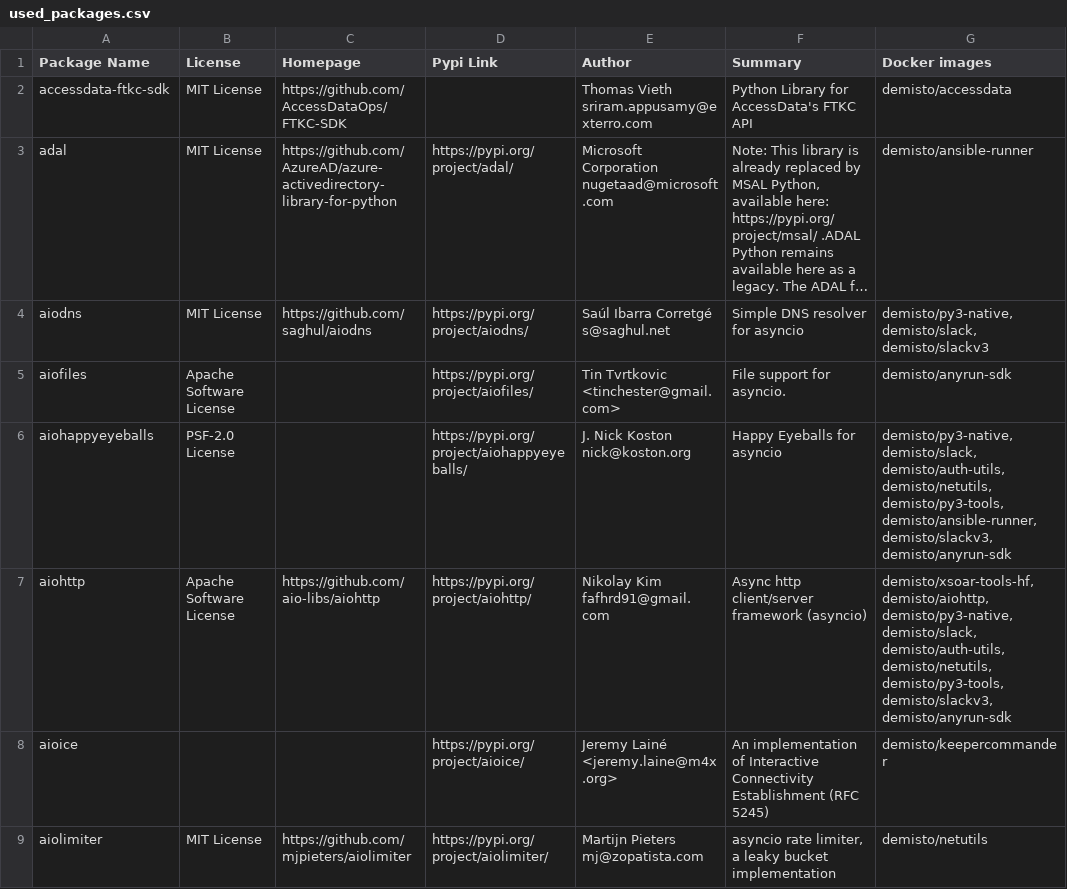
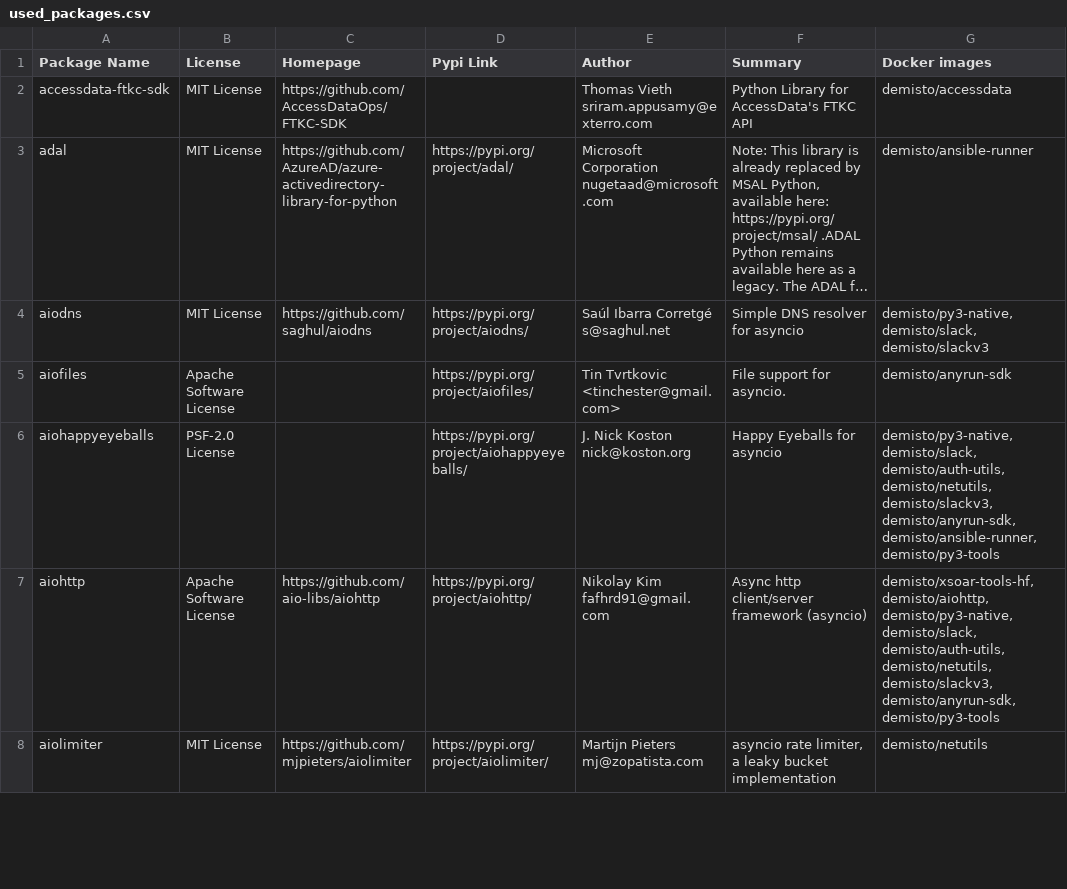
Before and after one commit to demisto/dockerfiles-info, a CSV file: used_packages.csv, drawn as a sheet; only a part is shown; long unchanged cells end in …; the diff covers the shown part only.

```diff
--- a/used_packages.csv
+++ b/used_packages.csv
@@ -5,5 +5,4 @@ aiodns,MIT License,https://github.com/saghul/aiodns,https://pypi.org/project/aio
 aiofiles,Apache Software License,,https://pypi.org/project/aiofiles/,Tin Tvrtkovic <tinchester@gmail.com>,File support for asyncio.,demisto/anyrun-sdk
-aiohappyeyeballs,PSF-2.0 License,,https://pypi.org/project/aiohappyeyeballs/,J. Nick Koston nick@koston.org,Happy Eyeballs for asyncio,"demisto/py3-native, demisto/slack, demisto/auth-utils, demisto/netutils, demisto/py3-tools, demisto/ansible-runner, demisto/slackv3, demisto/anyrun-sdk"
-aiohttp,Apache Software License,https://github.com/aio-libs/aiohttp,https://pypi.org/project/aiohttp/,Nikolay Kim fafhrd91@gmail.com,Async http client/server framework (asyncio),"demisto/xsoar-tools-hf, demisto/aiohttp, demisto/py3-native, demisto/slack, demisto/auth-utils, demisto/netutils, demisto/py3-tools, demisto/slackv3, demisto/anyrun-sdk"
-aioice,,,https://pypi.org/project/aioice/,Jeremy Lainé <jeremy.laine@m4x.org>,An implementation of Interactive Connectivity Establishment (RFC 5245),demisto/keepercommander
+aiohappyeyeballs,PSF-2.0 License,,https://pypi.org/project/aiohappyeyeballs/,J. Nick Koston nick@koston.org,Happy Eyeballs for asyncio,"demisto/py3-native, demisto/slack, demisto/auth-utils, demisto/netutils, demisto/slackv3, demisto/anyrun-sdk, demisto/ansible-runner, demisto/py3-tools"
+aiohttp,Apache Software License,https://github.com/aio-libs/aiohttp,https://pypi.org/project/aiohttp/,Nikolay Kim fafhrd91@gmail.com,Async http client/server framework (asyncio),"demisto/xsoar-tools-hf, demisto/aiohttp, demisto/py3-native, demisto/slack, demisto/auth-utils, demisto/netutils, demisto/slackv3, demisto/anyrun-sdk, demisto/py3-tools"
 aiolimiter,MIT License,https://github.com/mjpieters/aiolimiter,https://pypi.org/project/aiolimiter/,Martijn Pieters mj@zopatista.com,"asyncio rate limiter, a leaky bucket implementation",demisto/netutils
```
Also changed, not shown: 5 removed rows and 114 edited cells elsewhere in this file, 15 other files.
